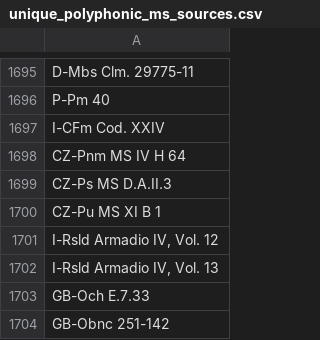
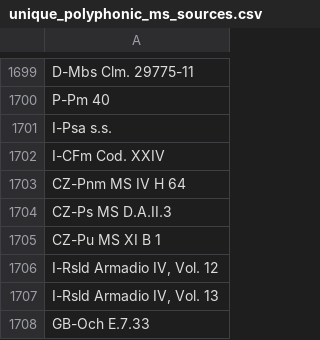
Before and after one commit to martha-thomae/Renaissance_MSsources, a CSV file: Output/unique_polyphonic_ms_sources.csv, drawn as a sheet; only a part is shown, gaps mark what is left out; the shorter side is filled out with more unchanged rows; the diff covers the shown part only; the diff names each change by its address in the sheet, - before the commit and + after, or states it on an @@ line.

```diff
--- a/Output/unique_polyphonic_ms_sources.csv
+++ b/Output/unique_polyphonic_ms_sources.csv
+row 1701: I-Psa s.s.
```
Also changed, not shown: 4 added rows and 3 edited cells elsewhere in this file, Output/unique_polyphonic_ms2_sources.csv, 1 other file.
